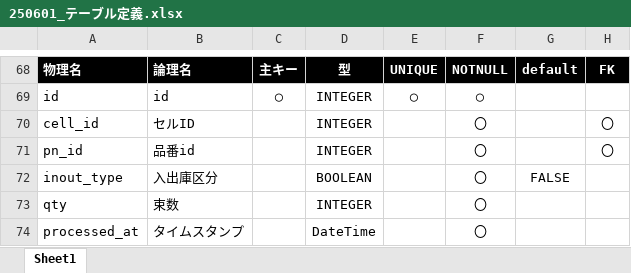
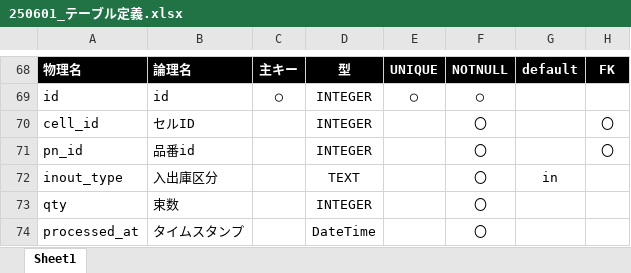
Before and after one commit to redstarht/stocktrack, an Excel workbook: 開発メモ/テーブル定義/250601_テーブル定義.xlsx, sheet Sheet1, drawn as a sheet; only a part is shown, gaps mark what is left out; values as stored, in another font and other column widths than the file's, no borders; table styles not drawn; the diff names each change by its address in the sheet, - before the commit and + after, or states it on an @@ line.

```diff
--- a/開発メモ/テーブル定義/250601_テーブル定義.xlsx (sheet Sheet1)
+++ b/開発メモ/テーブル定義/250601_テーブル定義.xlsx (sheet Sheet1)
-D72: BOOLEAN
+D72: TEXT
-G72: FALSE
+G72: in
```
Also changed, not shown: 7 other files.
